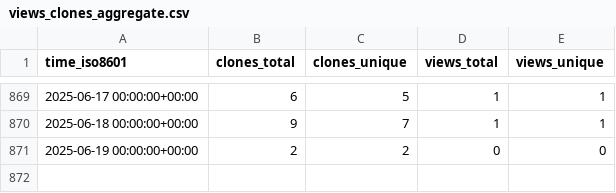
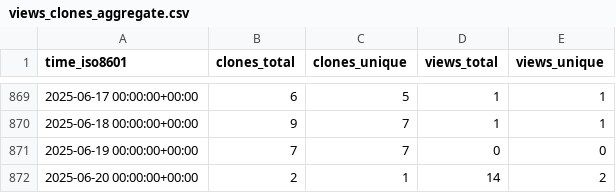
Before and after one commit to jongpie/NebulaQueryAndSearch, a CSV file: jongpie/NebulaQueryAndSearch/ghrs-data/views_clones_aggregate.csv, drawn as a sheet; only a part is shown, gaps mark what is left out.

```diff
--- a/jongpie/NebulaQueryAndSearch/ghrs-data/views_clones_aggregate.csv
+++ b/jongpie/NebulaQueryAndSearch/ghrs-data/views_clones_aggregate.csv
@@ -870,2 +870,3 @@ time_iso8601,clones_total,clones_unique,views_total,views_unique
 2025-06-18 00:00:00+00:00,9,7,1,1
-2025-06-19 00:00:00+00:00,2,2,0,0
+2025-06-19 00:00:00+00:00,7,7,0,0
+2025-06-20 00:00:00+00:00,2,1,14,2
```
Also changed, not shown: 1 other file.
